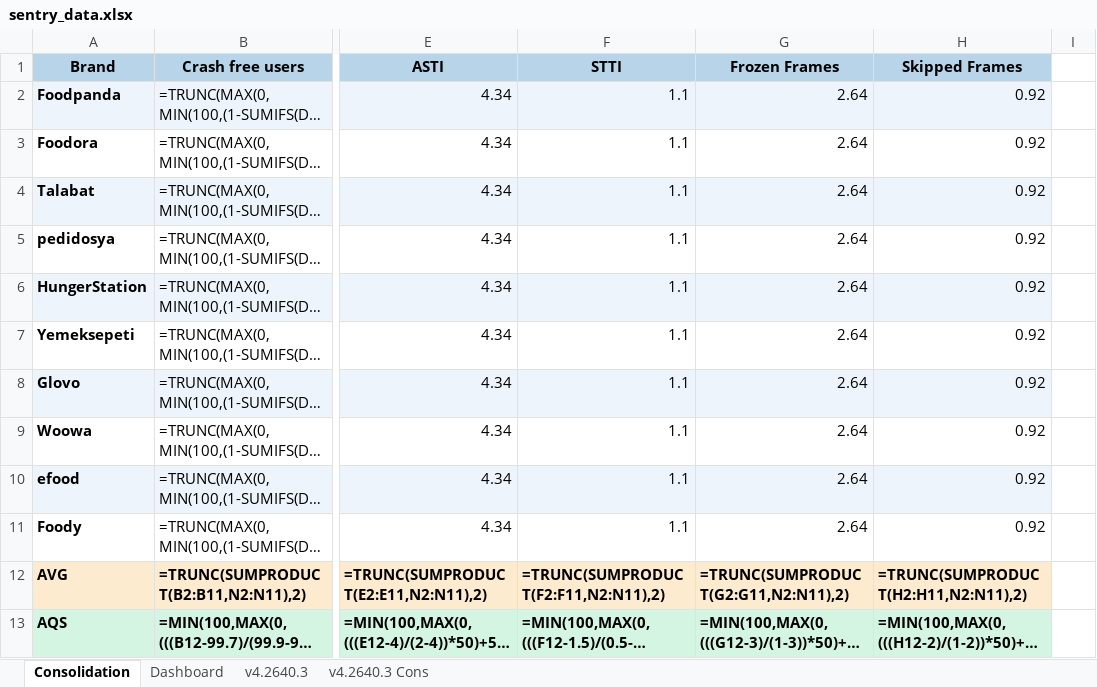
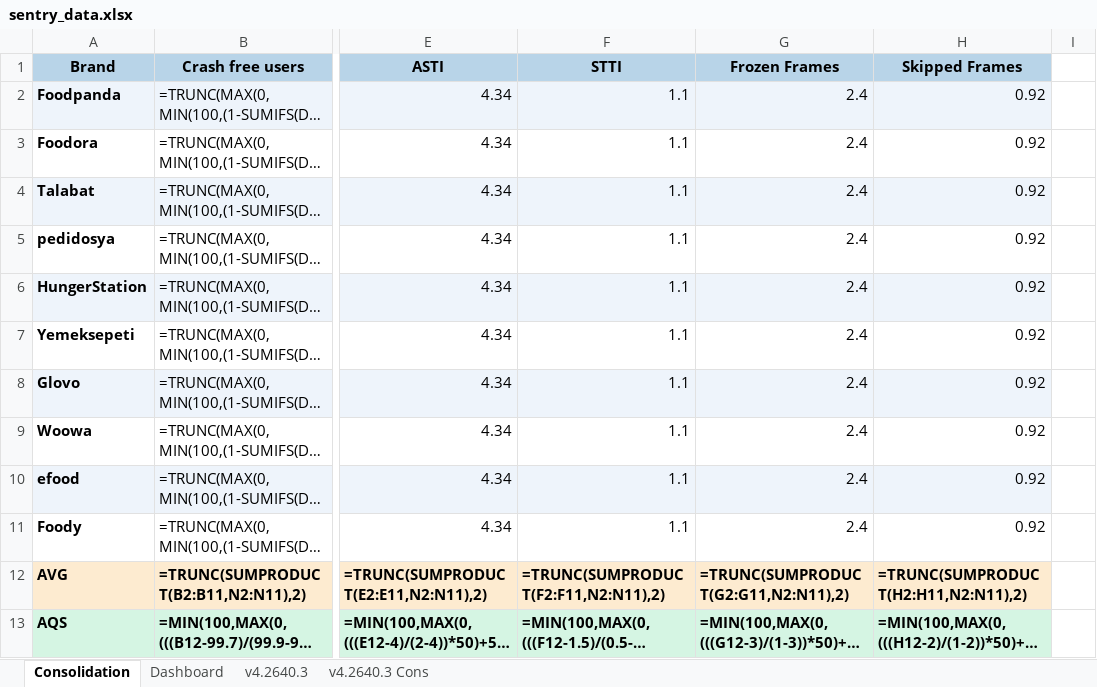
Before and after one commit to shilpa-bansal0401/rider-app-ios-reliability-dashboard, an Excel workbook: consolidation_report/sentry_data.xlsx, sheet Consolidation, drawn as a sheet; only a part is shown, gaps mark what is left out; long unchanged cells end in …; values as stored, in another font and other column widths than the file's, no borders; formulas without a stored value are shown as written; the diff names each change by its address in the sheet, - before the commit and + after, or states it on an @@ line.

```diff
--- a/consolidation_report/sentry_data.xlsx (sheet Consolidation)
+++ b/consolidation_report/sentry_data.xlsx (sheet Consolidation)
-G2:G11 (Frozen Frames): 2.64
+G2:G11 (Frozen Frames): 2.4
```
Also changed, not shown: sheet Dashboard, sheet v4.2640.3, 3 other files.
